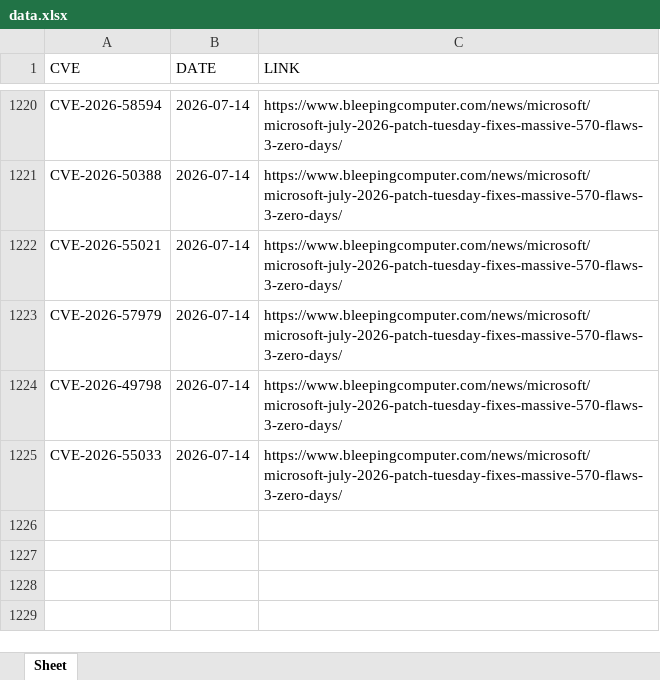
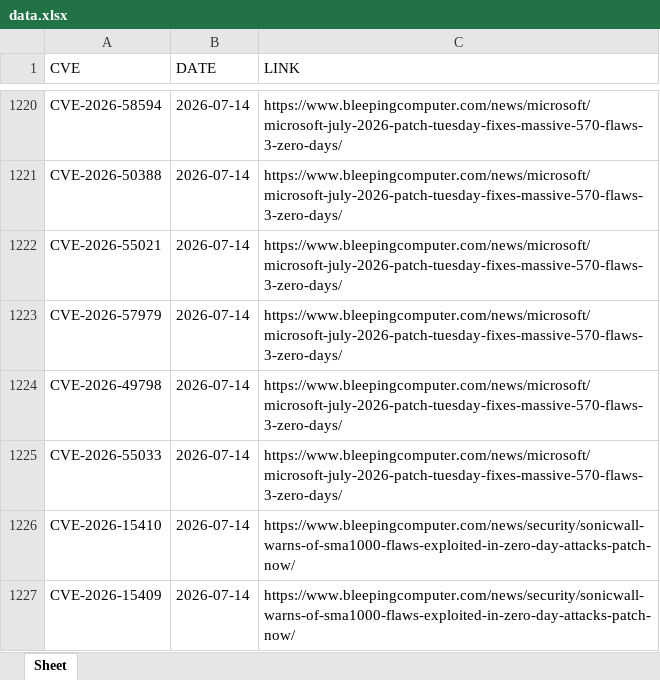
Before and after one commit to thanujbtech-lgtm/bleeping_cve, an Excel workbook: data.xlsx, sheet Sheet, drawn as a sheet; only a part is shown, gaps mark what is left out; values as stored, in another font and other column widths than the file's, no borders; the diff names each change by its address in the sheet, - before the commit and + after, or states it on an @@ line.

```diff
--- a/data.xlsx (sheet Sheet)
+++ b/data.xlsx (sheet Sheet)
+row 1226: CVE-2026-15410 | 2026-07-14 | https://www.bleepingcomputer.com/news/security/sonicwall-warns-of-sma1000-flaws-exploited-in-zero-day-attacks-patch-now/
+row 1227: CVE-2026-15409 | 2026-07-14 | https://www.bleepingcomputer.com/news/security/sonicwall-warns-of-sma1000-flaws-exploited-in-zero-day-attacks-patch-now/
```
